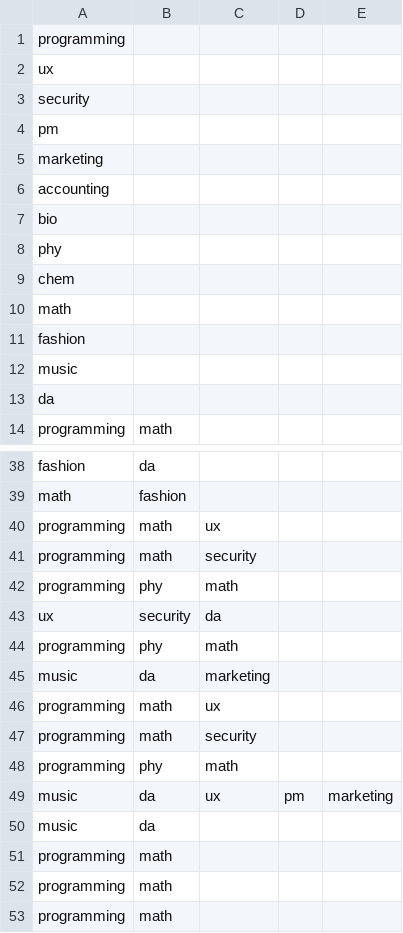
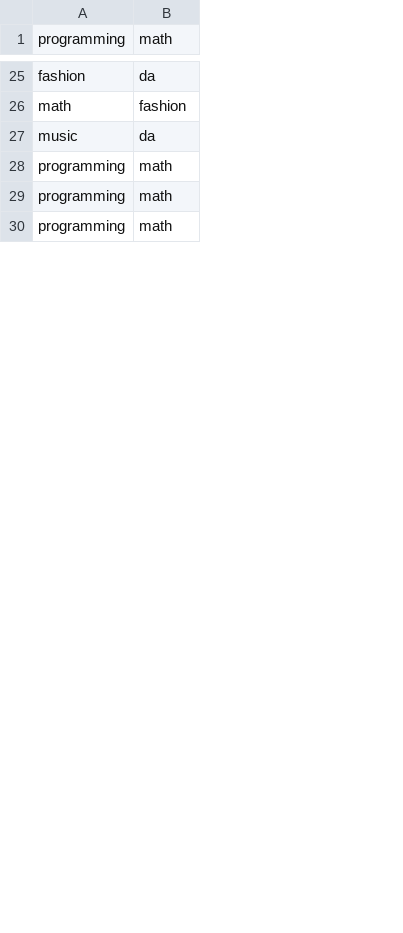
Before and after one commit to jennansowayan/NAHR, a CSV file: train_data.csv, drawn as a sheet; only a part is shown, gaps mark what is left out; the diff names each change by its address in the sheet, - before the commit and + after, or states it on an @@ line.

```diff
--- a/train_data.csv
+++ b/train_data.csv
-column C, empty
-column D, empty
-column E, empty
-row 1: programming
-row 2: ux
-row 3: security
-row 4: pm
-row 5: marketing
-row 6: accounting
-row 7: bio
-row 8: phy
-row 9: chem
-row 10: math
-row 11: fashion
-row 12: music
-row 13: da
-row 40: programming | math | ux
-row 41: programming | math | security
-row 42: programming | phy | math
-row 43: ux | security | da
-row 44: programming | phy | math
-row 45: music | da | marketing
-row 46: programming | math | ux
-row 47: programming | math | security
-row 48: programming | phy | math
-row 49: music | da | ux | pm | marketing
```
Also changed, not shown: 1 other file.
